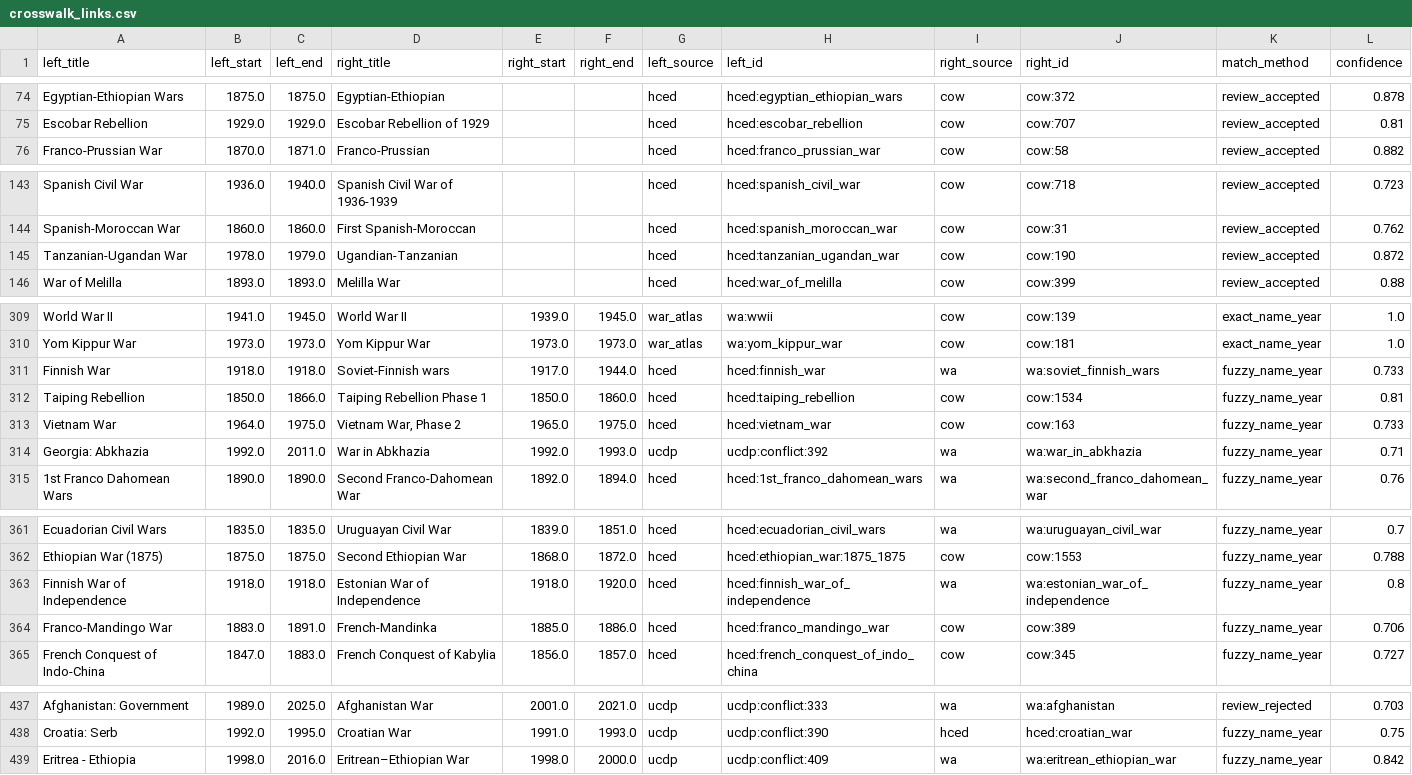
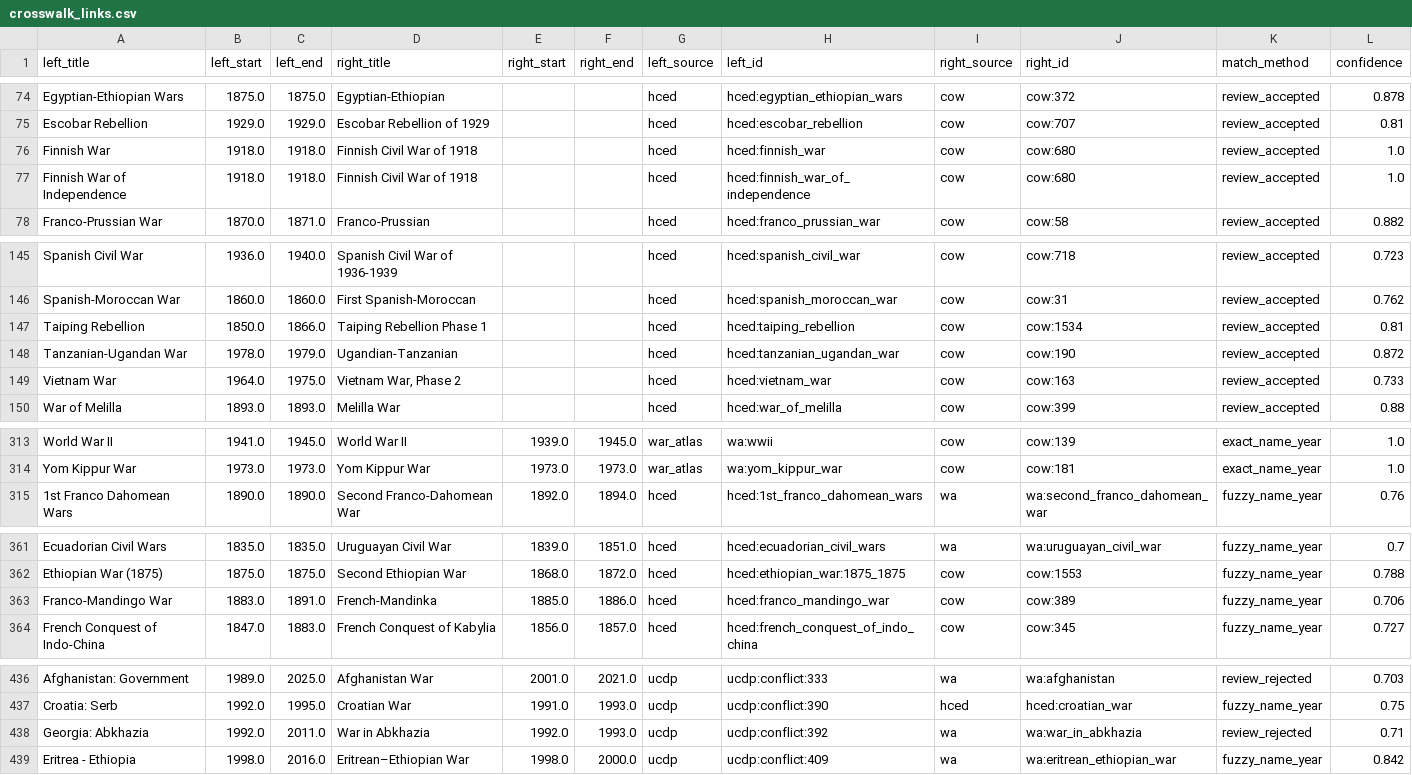
Before and after one commit to suadarzimanli/WarsInAllWorld, a CSV file: data/processed/review/crosswalk_links.csv, drawn as a sheet; only a part is shown, gaps mark what is left out; removed rows and columns are numbered as before the commit, all else as after; rows hold the shown columns only; the diff names each change by its address in the sheet, - before the commit and + after, or states it on an @@ line.

```diff
--- a/data/processed/review/crosswalk_links.csv
+++ b/data/processed/review/crosswalk_links.csv
+row 76: Finnish War | 1918.0 | 1918.0 | Finnish Civil War of 1918 |  |  | hced | hced:finnish_war | cow | cow:680 | review_accepted | 1.0
+row 77: Finnish War of Independence | 1918.0 | 1918.0 | Finnish Civil War of 1918 |  |  | hced | hced:finnish_war_of_independence | cow | cow:680 | review_accepted | 1.0
+row 147: Taiping Rebellion | 1850.0 | 1866.0 | Taiping Rebellion Phase 1 |  |  | hced | hced:taiping_rebellion | cow | cow:1534 | review_accepted | 0.81
+row 149: Vietnam War | 1964.0 | 1975.0 | Vietnam War, Phase 2 |  |  | hced | hced:vietnam_war | cow | cow:163 | review_accepted | 0.733
-row 311: Finnish War | 1918.0 | 1918.0 | Soviet-Finnish wars | 1917.0 | 1944.0 | hced | hced:finnish_war | wa | wa:soviet_finnish_wars | fuzzy_name_year | 0.733
-row 312: Taiping Rebellion | 1850.0 | 1866.0 | Taiping Rebellion Phase 1 | 1850.0 | 1860.0 | hced | hced:taiping_rebellion | cow | cow:1534 | fuzzy_name_year | 0.81
-row 313: Vietnam War | 1964.0 | 1975.0 | Vietnam War, Phase 2 | 1965.0 | 1975.0 | hced | hced:vietnam_war | cow | cow:163 | fuzzy_name_year | 0.733
-row 314: Georgia: Abkhazia | 1992.0 | 2011.0 | War in Abkhazia | 1992.0 | 1993.0 | ucdp | ucdp:conflict:392 | wa | wa:war_in_abkhazia | fuzzy_name_year | 0.71
-row 363: Finnish War of Independence | 1918.0 | 1918.0 | Estonian War of Independence | 1918.0 | 1920.0 | hced | hced:finnish_war_of_independence | wa | wa:estonian_war_of_independence | fuzzy_name_year | 0.8
+row 438: Georgia: Abkhazia | 1992.0 | 2011.0 | War in Abkhazia | 1992.0 | 1993.0 | ucdp | ucdp:conflict:392 | wa | wa:war_in_abkhazia | review_rejected | 0.71
```
Also changed, not shown: data/processed/review/rejected_matches.csv, 22 other files.
